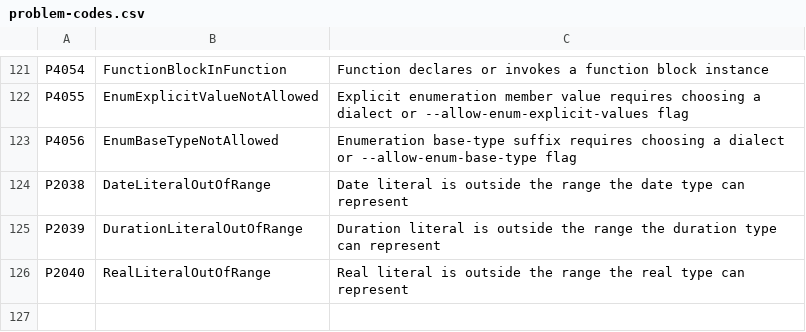
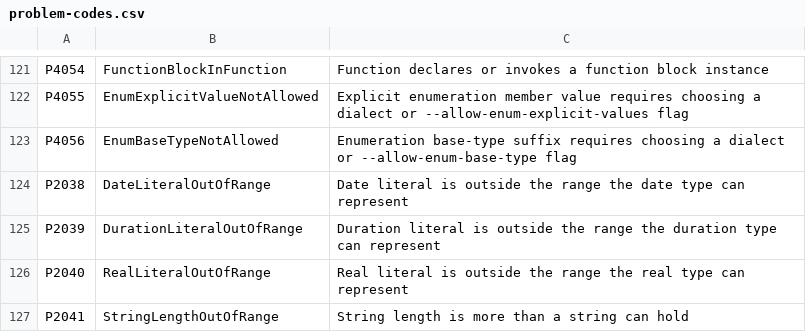
Before and after one commit to ironplc/ironplc, a CSV file: compiler/problems/resources/problem-codes.csv, drawn as a sheet; only a part is shown, gaps mark what is left out.

```diff
--- a/compiler/problems/resources/problem-codes.csv
+++ b/compiler/problems/resources/problem-codes.csv
@@ -126 +126,2 @@ P2039,DurationLiteralOutOfRange,Duration literal is outside the range the durati
 P2040,RealLiteralOutOfRange,Real literal is outside the range the real type can represent
+P2041,StringLengthOutOfRange,String length is more than a string can hold
```
Also changed, not shown: 5 other files.
